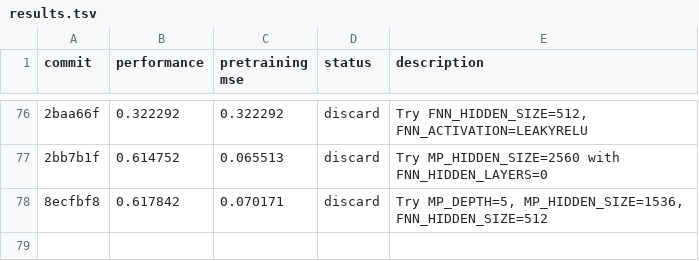
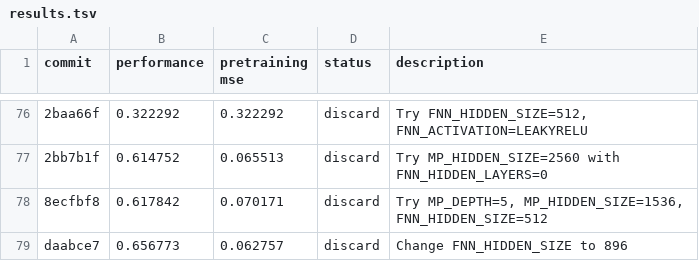
Before and after one commit to JacksonBurns/how-to-train-your-chemeleon, a TSV file: results.tsv, drawn as a sheet; only a part is shown, gaps mark what is left out; the diff names each change by its address in the sheet, - before the commit and + after, or states it on an @@ line.

Commit message:
Update results for FNN width experiment 3

```diff
--- a/results.tsv
+++ b/results.tsv
+row 79: daabce7 | 0.656773 | 0.062757 | discard | Change FNN_HIDDEN_SIZE to 896
```
